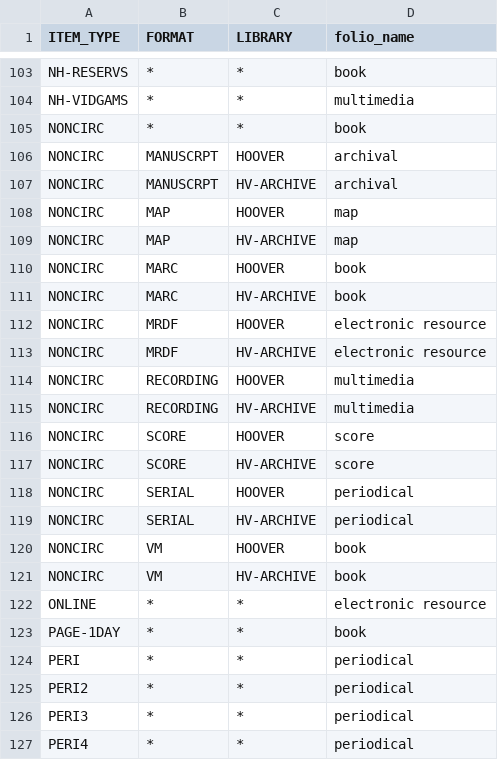
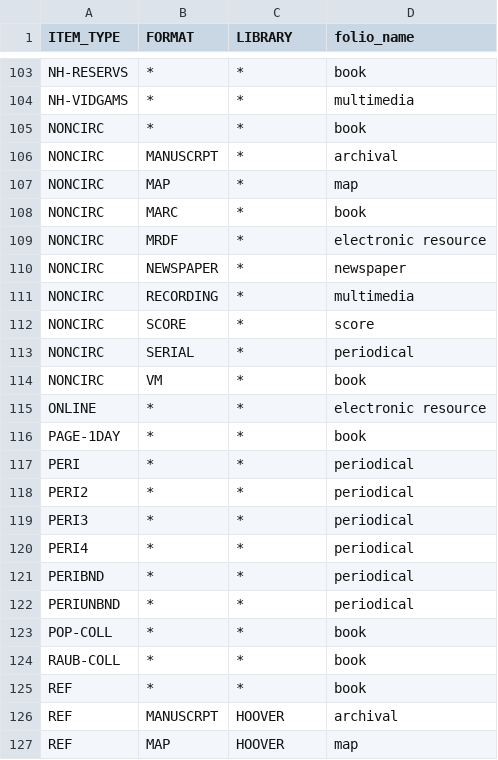
Before and after one commit to sul-dlss/folio_migration, a TSV file: mapping_files/material_types.tsv, drawn as a sheet; only a part is shown, gaps mark what is left out; the shorter side is filled out with more unchanged rows.

Commit message:
Changes all NONCIRC material types for all libraries

```diff
--- a/mapping_files/material_types.tsv
+++ b/mapping_files/material_types.tsv
@@ -105,18 +105,11 @@ NH-VIDGAMS	*	*	multimedia
 NONCIRC	*	*	book
-NONCIRC	MANUSCRPT	HOOVER	archival
-NONCIRC	MANUSCRPT	HV-ARCHIVE	archival
-NONCIRC	MAP	HOOVER	map
-NONCIRC	MAP	HV-ARCHIVE	map
-NONCIRC	MARC	HOOVER	book
-NONCIRC	MARC	HV-ARCHIVE	book
-NONCIRC	MRDF	HOOVER	electronic resource
-NONCIRC	MRDF	HV-ARCHIVE	electronic resource
-NONCIRC	RECORDING	HOOVER	multimedia
-NONCIRC	RECORDING	HV-ARCHIVE	multimedia
-NONCIRC	SCORE	HOOVER	score
-NONCIRC	SCORE	HV-ARCHIVE	score
-NONCIRC	SERIAL	HOOVER	periodical
-NONCIRC	SERIAL	HV-ARCHIVE	periodical
-NONCIRC	VM	HOOVER	book
-NONCIRC	VM	HV-ARCHIVE	book
+NONCIRC	MANUSCRPT	*	archival
+NONCIRC	MAP	*	map
+NONCIRC	MARC	*	book
+NONCIRC	MRDF	*	electronic resource
+NONCIRC	NEWSPAPER	*	newspaper
+NONCIRC	RECORDING	*	multimedia
+NONCIRC	SCORE	*	score
+NONCIRC	SERIAL	*	periodical
+NONCIRC	VM	*	book
 ONLINE	*	*	electronic resource
```
